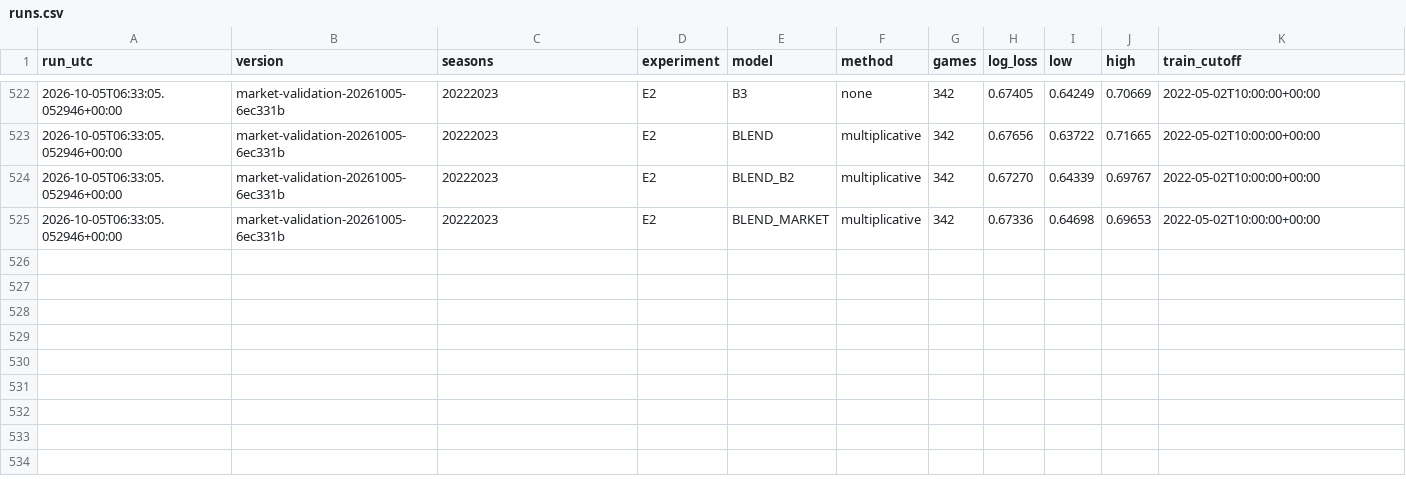
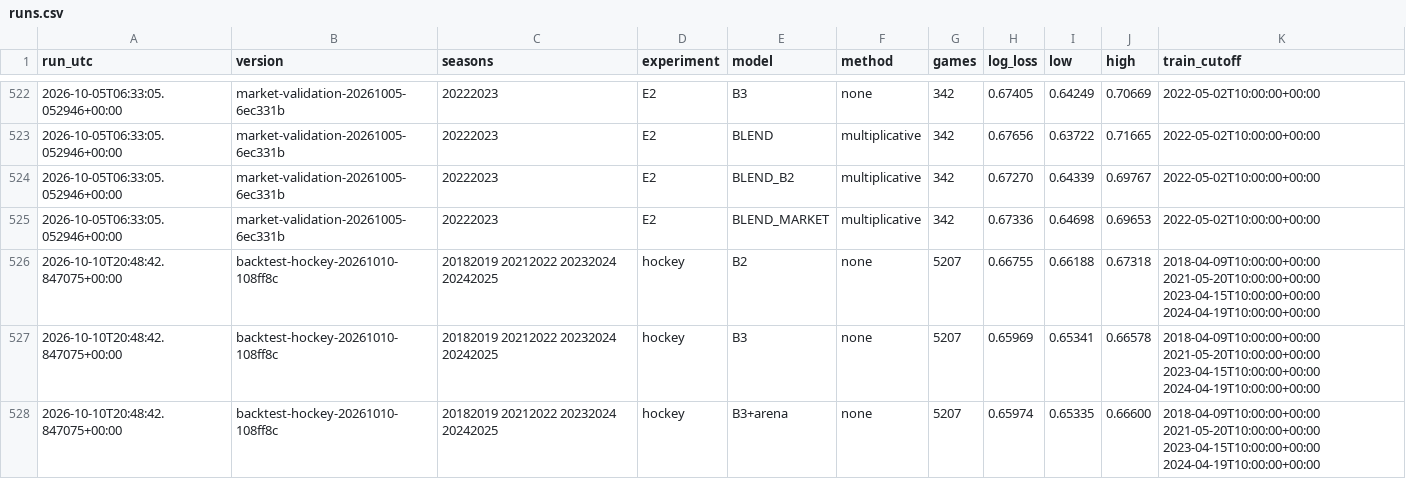
Before and after one commit to HeikkiMatias/nhl-edge, a CSV file: reports/backtest/runs.csv, drawn as a sheet; only a part is shown, gaps mark what is left out; the diff names each change by its address in the sheet, - before the commit and + after, or states it on an @@ line.

```diff
--- a/reports/backtest/runs.csv
+++ b/reports/backtest/runs.csv
+row 526: 2026-10-10T20:48:42.847075+00:00 | backtest-hockey-20261010-108ff8c | 20182019 20212022 20232024 20242025 | hockey | B2 | none | 5207 | 0.66755 | 0.66188 | 0.67318 | 2018-04-09T10:00:00+00:00 2021-05-20T10:00:00+00:00 2023-04-15T10:00:00+00:00 2024-04-19T10:00:00+00:00
+row 527: 2026-10-10T20:48:42.847075+00:00 | backtest-hockey-20261010-108ff8c | 20182019 20212022 20232024 20242025 | hockey | B3 | none | 5207 | 0.65969 | 0.65341 | 0.66578 | 2018-04-09T10:00:00+00:00 2021-05-20T10:00:00+00:00 2023-04-15T10:00:00+00:00 2024-04-19T10:00:00+00:00
+row 528: 2026-10-10T20:48:42.847075+00:00 | backtest-hockey-20261010-108ff8c | 20182019 20212022 20232024 20242025 | hockey | B3+arena | none | 5207 | 0.65974 | 0.65335 | 0.66600 | 2018-04-09T10:00:00+00:00 2021-05-20T10:00:00+00:00 2023-04-15T10:00:00+00:00 2024-04-19T10:00:00+00:00
```
Also changed, not shown: 2 other files.
